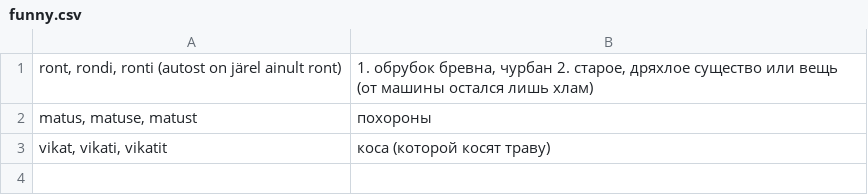
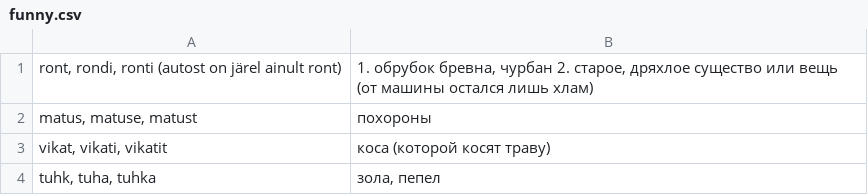
Before and after one commit to dmitriivoitovich/estonian, a CSV file: vocabulary/funny.csv, drawn as a sheet.

Commit message:
Add words

```diff
--- a/vocabulary/funny.csv
+++ b/vocabulary/funny.csv
@@ -3 +3,2 @@ matus, matuse, matust | похороны
 vikat, vikati, vikatit | коса (которой косят траву)
+tuhk, tuha, tuhka | зола, пепел
```
